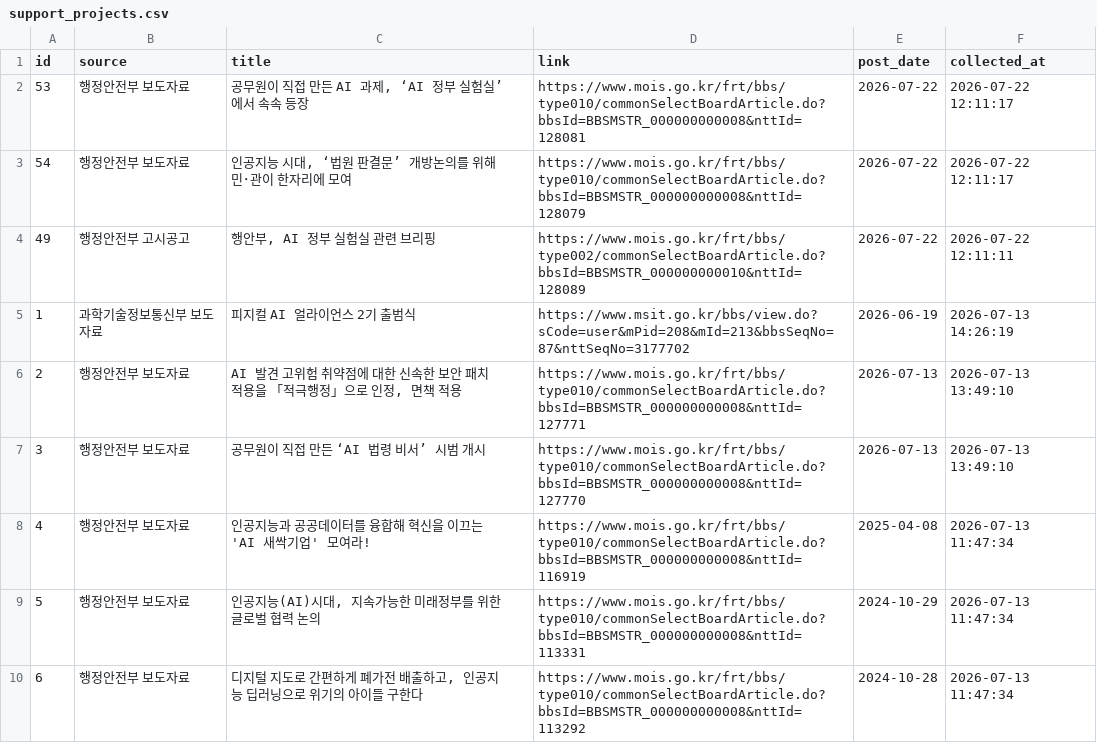
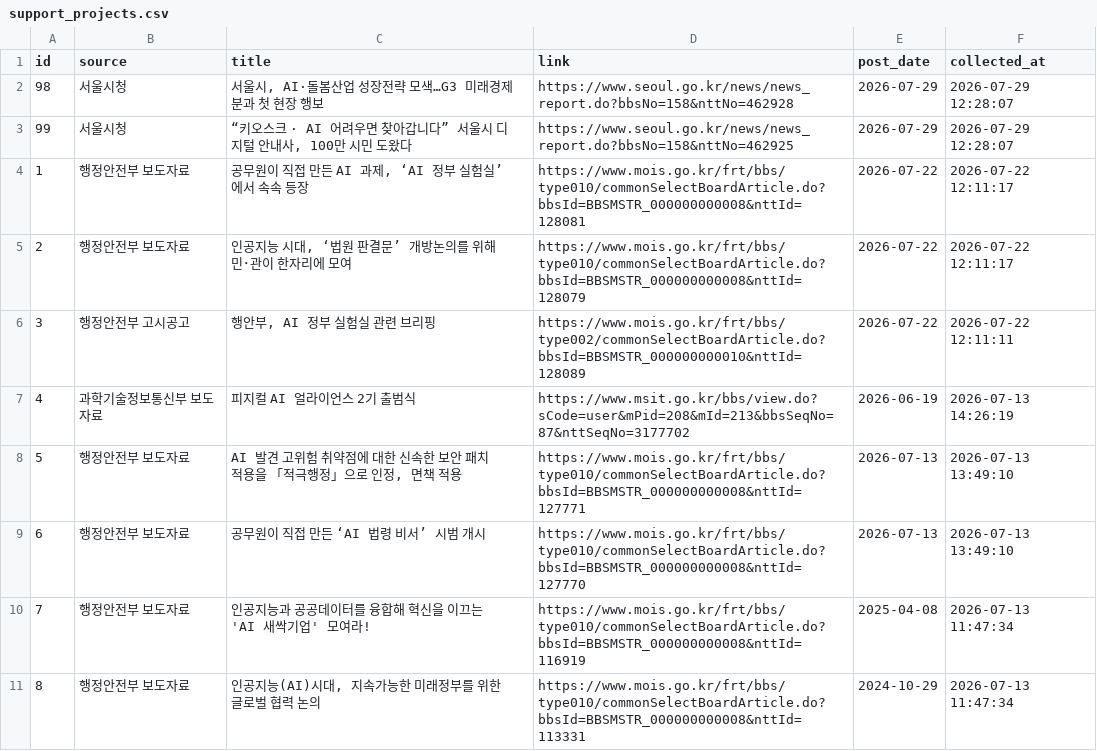
Before and after one commit to dynamicalequilibrium-source/monitor2, a CSV file: data/support_projects.csv, drawn as a sheet; only a part is shown; the shorter side is filled out with more unchanged rows; addresses are those after the commit; the diff names each change by its address in the sheet, - before the commit and + after, or states it on an @@ line.

```diff
--- a/data/support_projects.csv
+++ b/data/support_projects.csv
+row 2: 98 | 서울시청 | 서울시, AI·돌봄산업 성장전략 모색…G3 미래경제분과 첫 현장 행보 | https://www.seoul.go.kr/news/news_report.do?bbsNo=158&nttNo=462928 | 2026-07-29 | 2026-07-29 12:28:07
+row 3: 99 | 서울시청 | “키오스크 · AI 어려우면 찾아갑니다” 서울시 디지털 안내사, 100만 시민 도왔다 | https://www.seoul.go.kr/news/news_report.do?bbsNo=158&nttNo=462925 | 2026-07-29 | 2026-07-29 12:28:07
@@ column A (id) renumbered from row 4 down @@
```
